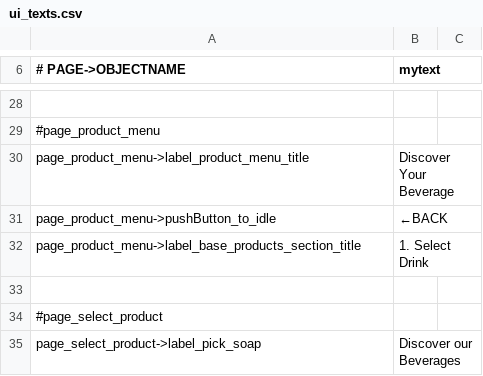
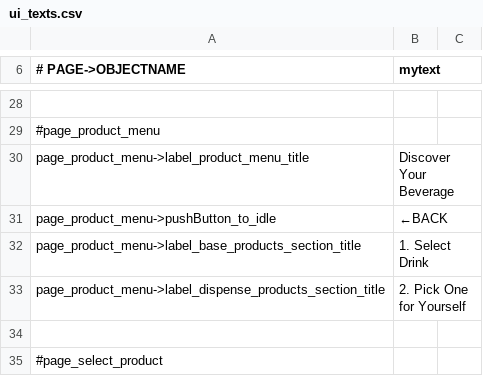
Before and after one commit to opensoapstand/station_computer, a CSV file: ui/references/templates/default_AP2/ui_texts.csv, drawn as a sheet; only a part is shown, gaps mark what is left out; the shorter side is filled out with more unchanged rows; the diff names each change by its address in the sheet, - before the commit and + after, or states it on an @@ line.

Commit message:
in progress page_product_menu

```diff
--- a/ui/references/templates/default_AP2/ui_texts.csv
+++ b/ui/references/templates/default_AP2/ui_texts.csv
+row 33: page_product_menu->label_dispense_products_section_title | 2. Pick One for Yourself
```
Also changed, not shown: ui/references/products/product_details.tsv, 8 other files.
